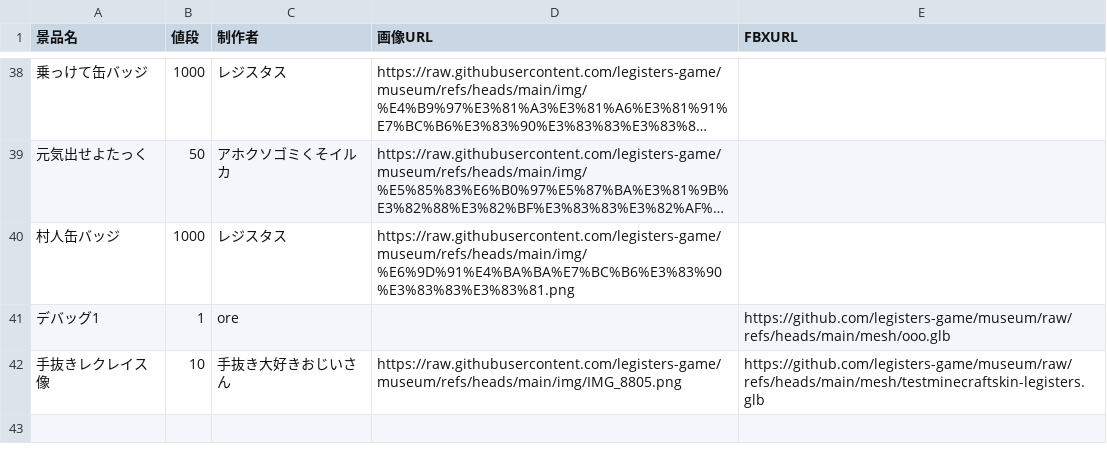
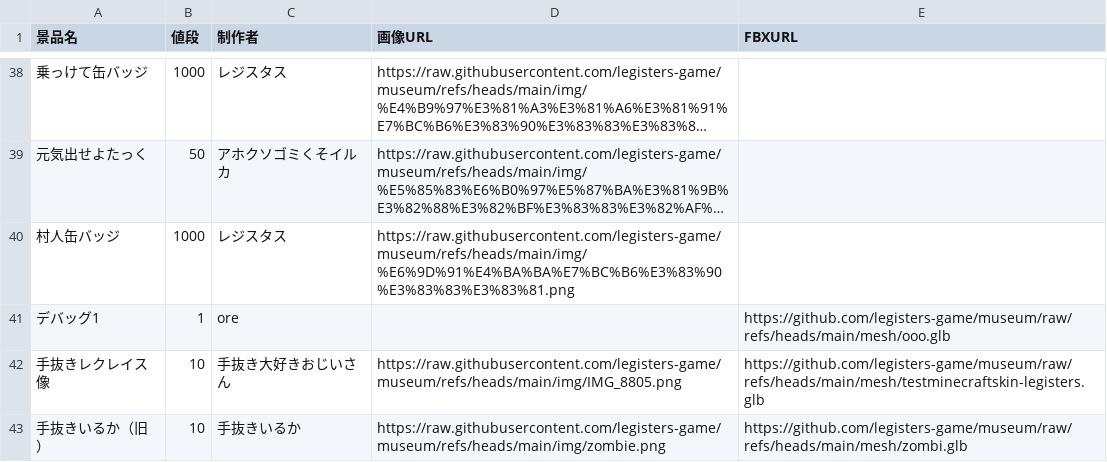
Before and after one commit to legisters-game/museum, a CSV file: data.csv, drawn as a sheet; only a part is shown, gaps mark what is left out; long unchanged cells end in …; the diff names each change by its address in the sheet, - before the commit and + after, or states it on an @@ line.

Commit message:
Update data.csv

```diff
--- a/data.csv
+++ b/data.csv
+row 43: 手抜きいるか（旧） | 10 | 手抜きいるか | https://raw.githubusercontent.com/legisters-game/museum/refs/heads/main/img/zombie.png | https://github.com/legisters-game/museum/raw/refs/heads/main/mesh/zombi.glb
```
